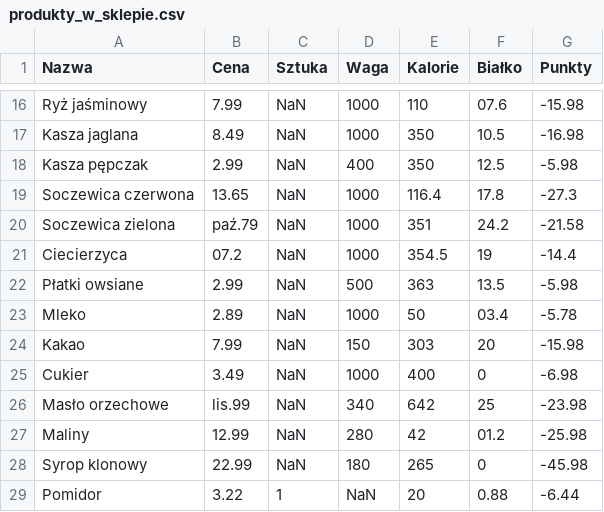
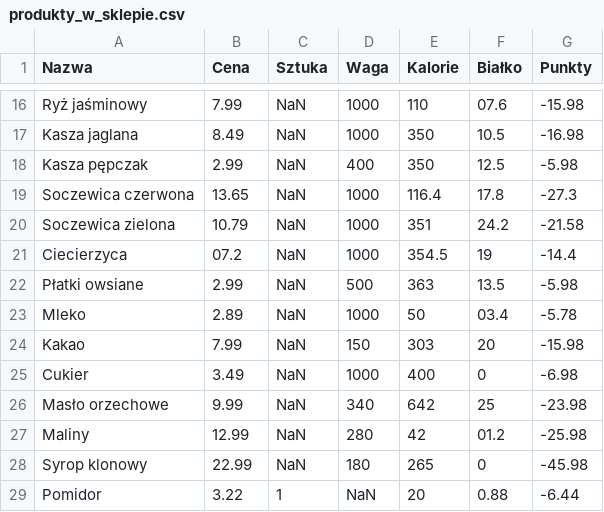
Before and after one commit to MARIAMJESTEM/BO, a CSV file: bazy_danych/produkty_w_sklepie.csv, drawn as a sheet; only a part is shown, gaps mark what is left out.

```diff
--- a/bazy_danych/produkty_w_sklepie.csv
+++ b/bazy_danych/produkty_w_sklepie.csv
@@ -19,3 +19,3 @@ Kasza pępczak;2.99;NaN;400;350;12.5;-5.98
 Soczewica czerwona;13.65;NaN;1000;116.4;17.8;-27.3
-Soczewica zielona;paź.79;NaN;1000;351;24.2;-21.58
+Soczewica zielona;10.79;NaN;1000;351;24.2;-21.58
 Ciecierzyca;07.2;NaN;1000;354.5;19;-14.4
@@ -25,3 +25,3 @@ Kakao;7.99;NaN;150;303;20;-15.98
 Cukier;3.49;NaN;1000;400;0;-6.98
-Masło orzechowe;lis.99;NaN;340;642;25;-23.98
+Masło orzechowe;9.99;NaN;340;642;25;-23.98
 Maliny;12.99;NaN;280;42;01.2;-25.98
```
Also changed, not shown: 2 other files.
